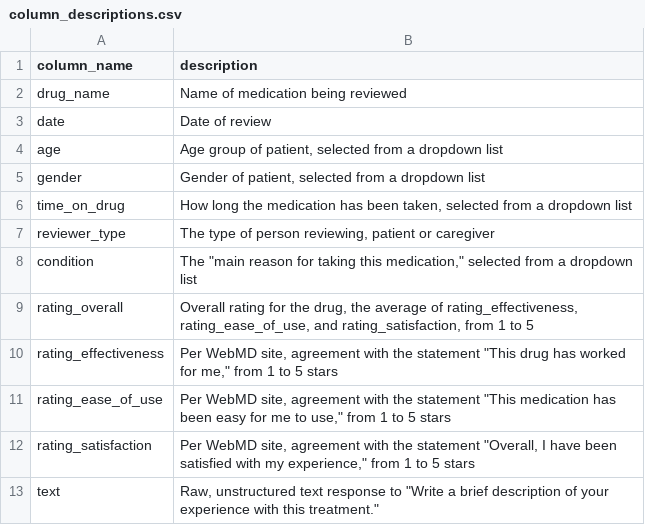
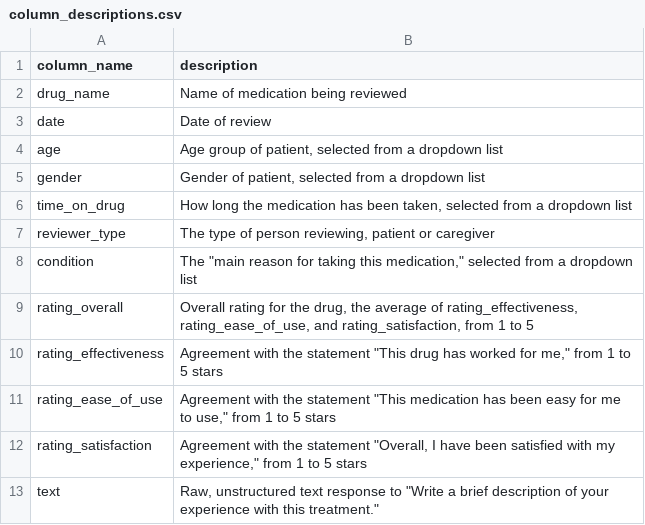
Before and after one commit to sepidehparhami/scraping-webmd-drug-reviews, a CSV file: column_descriptions.csv, drawn as a sheet.

Commit message:
modify some of the column descriptions

```diff
--- a/column_descriptions.csv
+++ b/column_descriptions.csv
@@ -9,5 +9,5 @@ condition,"The ""main reason for taking this medication,"" selected from a dropd
 rating_overall,"Overall rating for the drug, the average of rating_effectiveness, rating_ease_of_use, and rating_satisfaction, from 1 to 5"
-rating_effectiveness,"Per WebMD site, agreement with the statement ""This drug has worked for me,"" from 1 to 5 stars"
-rating_ease_of_use,"Per WebMD site, agreement with the statement ""This medication has been easy for me to use,"" from 1 to 5 stars"
-rating_satisfaction,"Per WebMD site, agreement with the statement ""Overall, I have been satisfied with my experience,"" from 1 to 5 stars"
+rating_effectiveness,"Agreement with the statement ""This drug has worked for me,"" from 1 to 5 stars"
+rating_ease_of_use,"Agreement with the statement ""This medication has been easy for me to use,"" from 1 to 5 stars"
+rating_satisfaction,"Agreement with the statement ""Overall, I have been satisfied with my experience,"" from 1 to 5 stars"
 text,"Raw, unstructured text response to ""Write a brief description of your experience with this treatment."""
```
